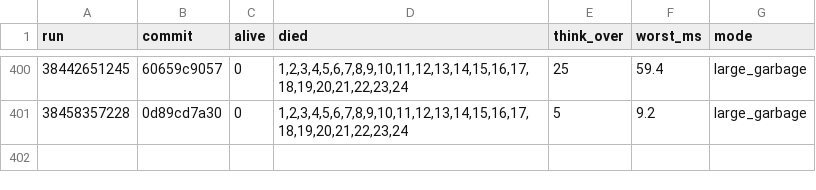
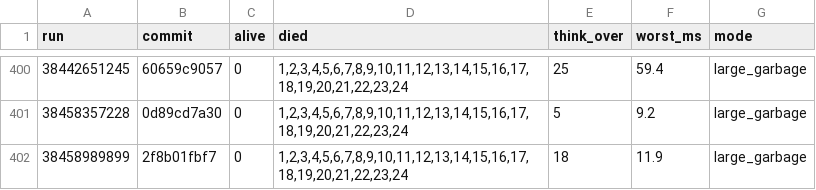
Before and after one commit to briankeegan/GameCreator, a TSV file: games/the-game/ai/eval/survival_scans.tsv, drawn as a sheet; only a part is shown, gaps mark what is left out; the diff names each change by its address in the sheet, - before the commit and + after, or states it on an @@ line.

```diff
--- a/games/the-game/ai/eval/survival_scans.tsv
+++ b/games/the-game/ai/eval/survival_scans.tsv
+row 402: 38458989899 | 2f8b01fbf7 | 0 | 1,2,3,4,5,6,7,8,9,10,11,12,13,14,15,16,17,18,19,20,21,22,23,24 | 18 | 11.9 | large_garbage
```
